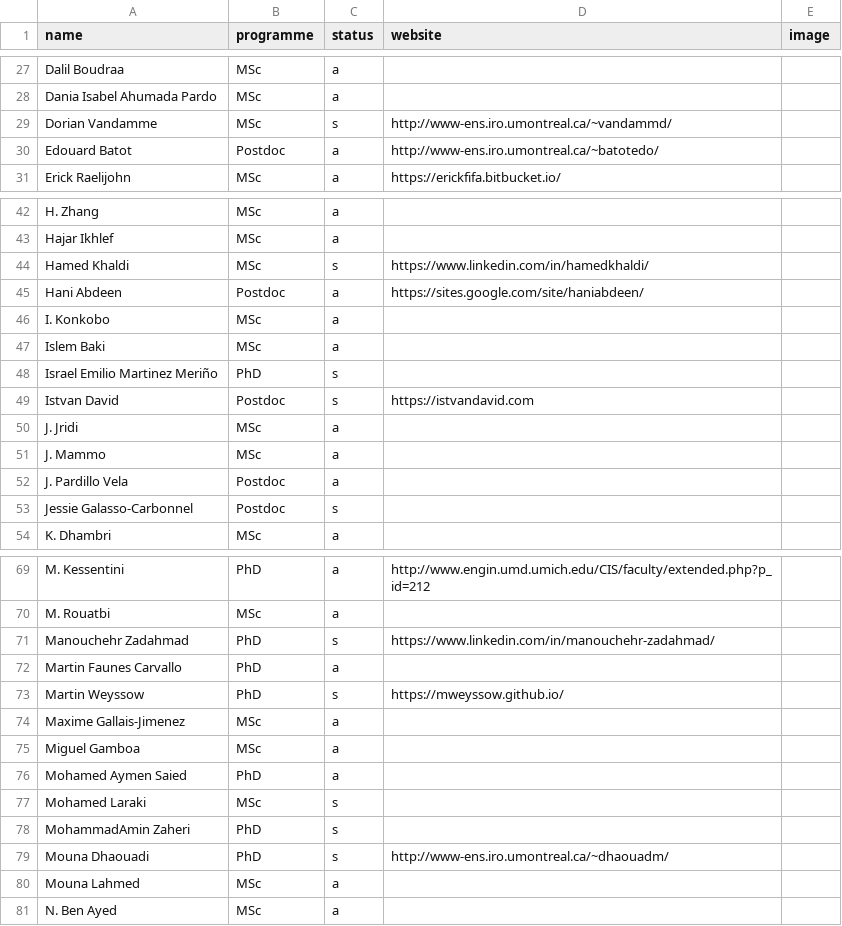
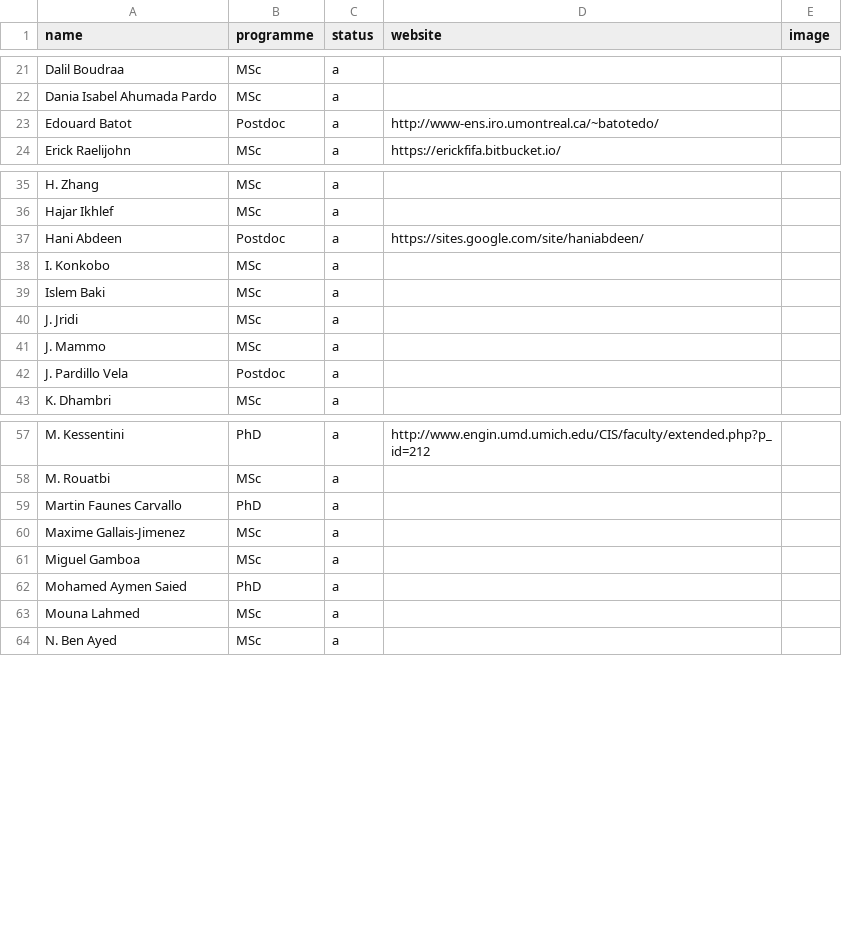
Before and after one commit to geodes-sms/geodes-sms.github.io, a CSV file: _data/alumni.csv (was _data/people.csv), drawn as a sheet; only a part is shown, gaps mark what is left out; the diff covers the shown part only; the diff names each change by its address in the sheet, - before the commit and + after, or states it on an @@ line.

```diff
--- a/_data/people.csv
+++ b/_data/alumni.csv
-row 29: Dorian Vandamme | MSc | s | http://www-ens.iro.umontreal.ca/~vandammd/
-row 44: Hamed Khaldi | MSc | s | https://www.linkedin.com/in/hamedkhaldi/
-row 48: Israel Emilio Martinez Meriño | PhD | s
-row 49: Istvan David | Postdoc | s | https://istvandavid.com
-row 53: Jessie Galasso-Carbonnel | Postdoc | s
-row 71: Manouchehr Zadahmad | PhD | s | https://www.linkedin.com/in/manouchehr-zadahmad/
-row 73: Martin Weyssow | PhD | s | https://mweyssow.github.io/
-row 77: Mohamed Laraki | MSc | s
-row 78: MohammadAmin Zaheri | PhD | s
-row 79: Mouna Dhaouadi | PhD | s | http://www-ens.iro.umontreal.ca/~dhaouadm/
```
Also changed, not shown: 18 removed rows elsewhere in this file, 2 other files.
